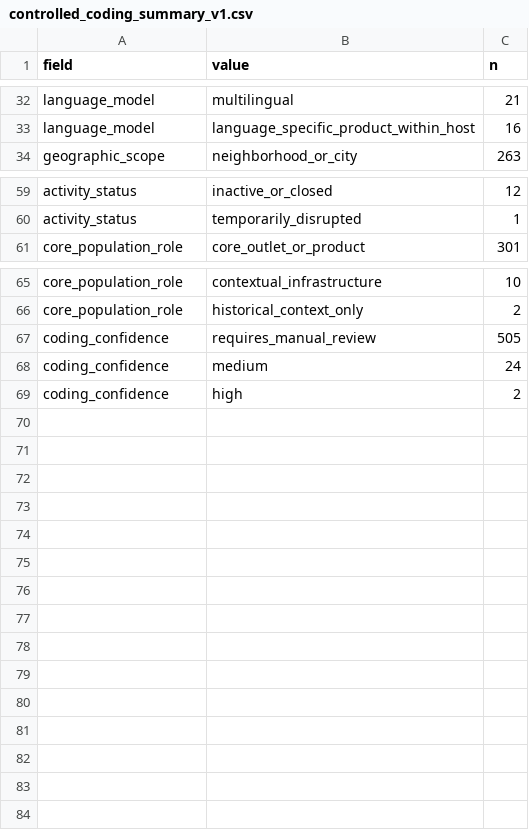
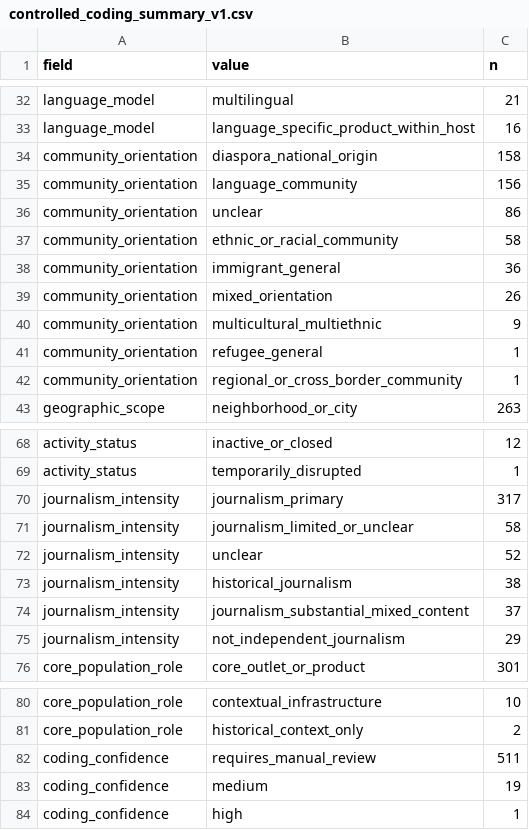
Before and after one commit to Endalk-Chala/Immigrant-Journalism-National-Map, a CSV file: data/analysis/audits/controlled_coding_summary_v1.csv, drawn as a sheet; only a part is shown, gaps mark what is left out.

```diff
--- a/data/analysis/audits/controlled_coding_summary_v1.csv
+++ b/data/analysis/audits/controlled_coding_summary_v1.csv
@@ -33,2 +33,11 @@ language_model,multilingual,21
 language_model,language_specific_product_within_host,16
+community_orientation,diaspora_national_origin,158
+community_orientation,language_community,156
+community_orientation,unclear,86
+community_orientation,ethnic_or_racial_community,58
+community_orientation,immigrant_general,36
+community_orientation,mixed_orientation,26
+community_orientation,multicultural_multiethnic,9
+community_orientation,refugee_general,1
+community_orientation,regional_or_cross_border_community,1
 geographic_scope,neighborhood_or_city,263
@@ -60,2 +69,8 @@ activity_status,inactive_or_closed,12
 activity_status,temporarily_disrupted,1
+journalism_intensity,journalism_primary,317
+journalism_intensity,journalism_limited_or_unclear,58
+journalism_intensity,unclear,52
+journalism_intensity,historical_journalism,38
+journalism_intensity,journalism_substantial_mixed_content,37
+journalism_intensity,not_independent_journalism,29
 core_population_role,core_outlet_or_product,301
@@ -66,4 +81,4 @@ core_population_role,contextual_infrastructure,10
 core_population_role,historical_context_only,2
-coding_confidence,requires_manual_review,505
-coding_confidence,medium,24
-coding_confidence,high,2
+coding_confidence,requires_manual_review,511
+coding_confidence,medium,19
+coding_confidence,high,1
```
Also changed, not shown: 2 other files.
